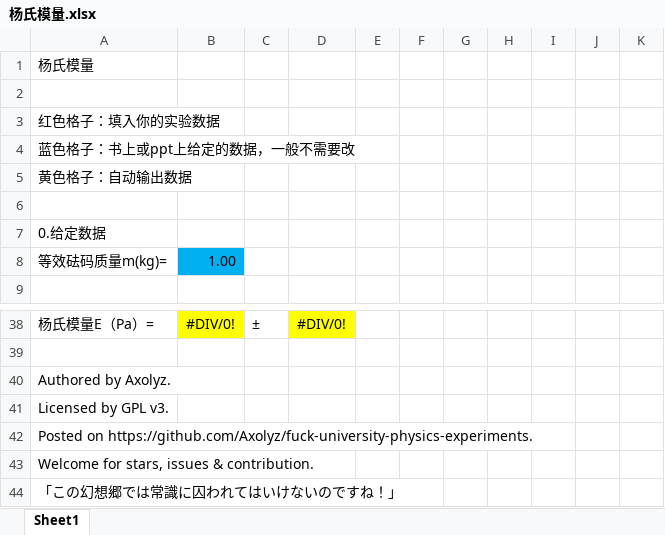
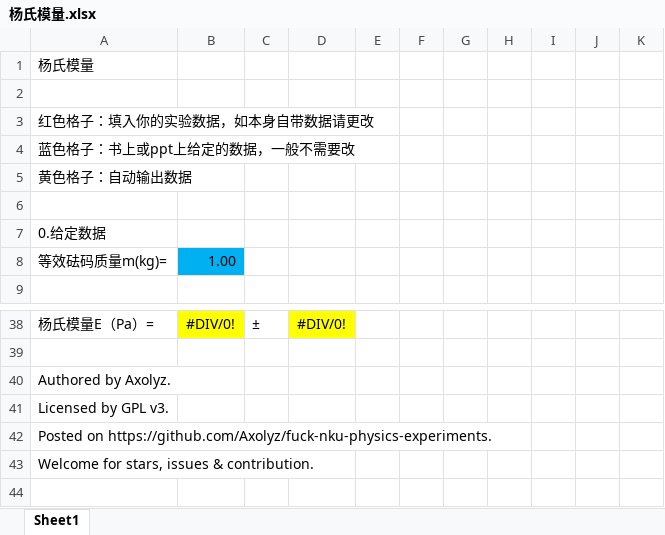
Before and after one commit to Axolyz/fuck-nku-physics-experiments, an Excel workbook: 杨氏模量.xlsx, sheet Sheet1, drawn as a sheet; only a part is shown, gaps mark what is left out; values as stored, in another font and other column widths than the file's, no borders; the diff names each change by its address in the sheet, - before the commit and + after, or states it on an @@ line.

```diff
--- a/杨氏模量.xlsx (sheet Sheet1)
+++ b/杨氏模量.xlsx (sheet Sheet1)
-A3: 红色格子：填入你的实验数据
+A3: 红色格子：填入你的实验数据，如本身自带数据请更改
-A42: Posted on https://github.com/Axolyz/fuck-university-physics-experiments.
+A42: Posted on https://github.com/Axolyz/fuck-nku-physics-experiments.
-row 44: 「この幻想郷では常識に囚われてはいけないのですね！」
```
Also changed, not shown: 伏安法.xlsx, 冰的溶解热.xlsx, 10 other files.
